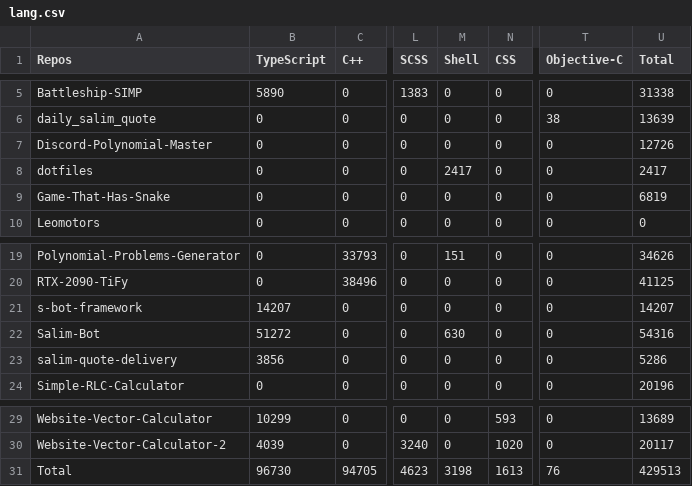
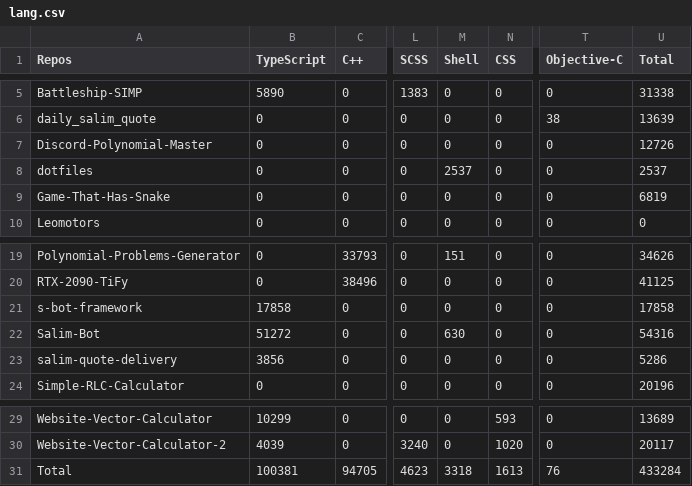
Before and after one commit to Leomotors/Auto-Language-Stats, a CSV file: example/lang.csv, drawn as a sheet; only a part is shown, gaps mark what is left out; the diff names each change by its address in the sheet, - before the commit and + after, or states it on an @@ line.

```diff
--- a/example/lang.csv
+++ b/example/lang.csv
-M8 (Shell): 2417
+M8 (Shell): 2537
-U8 (Total): 2417
+U8 (Total): 2537
-B21 (TypeScript): 14207
+B21 (TypeScript): 17858
-U21 (Total): 14207
+U21 (Total): 17858
-B31 (TypeScript): 96730
+B31 (TypeScript): 100381
-M31 (Shell): 3198
+M31 (Shell): 3318
-U31 (Total): 429513
+U31 (Total): 433284
```
Also changed, not shown: 1 other file.
